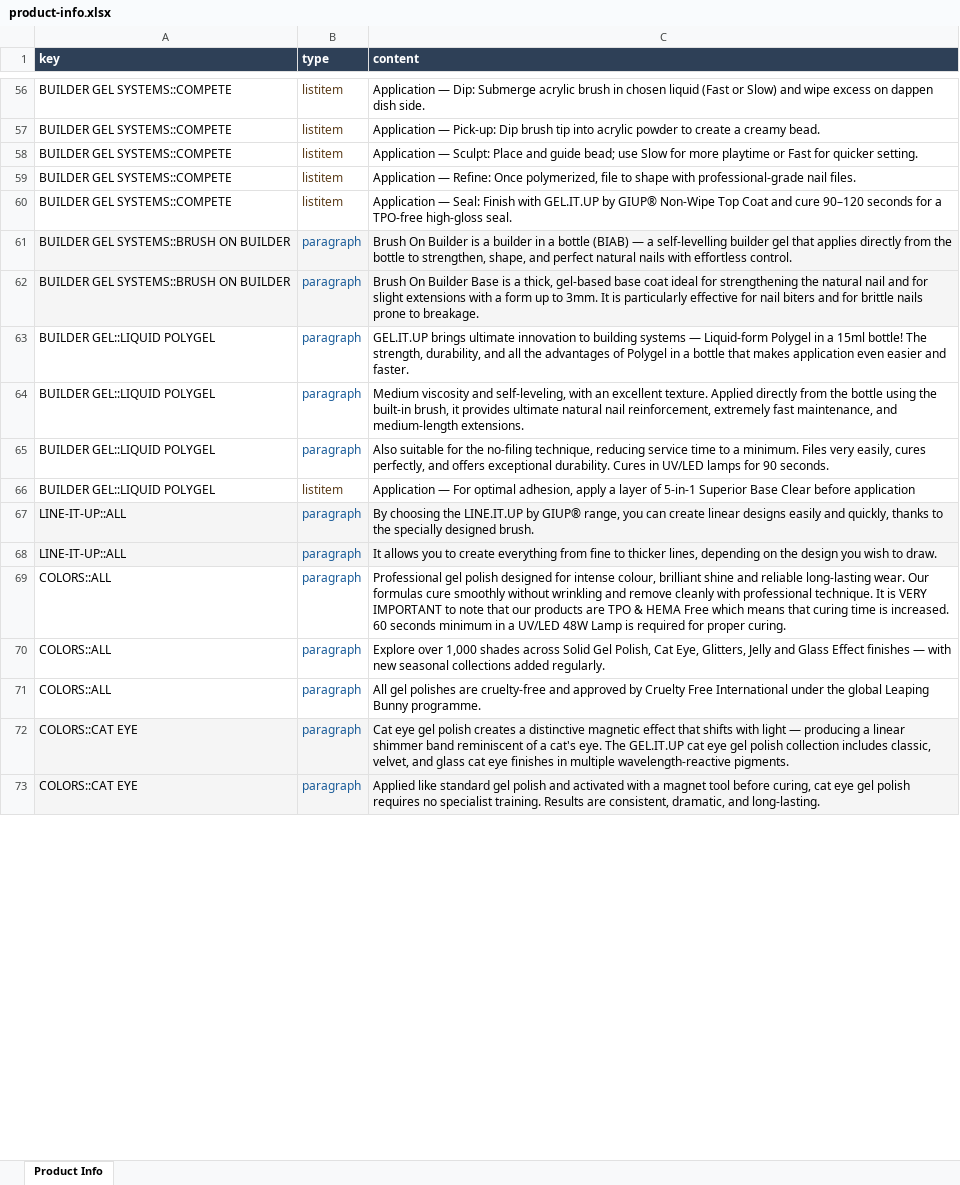
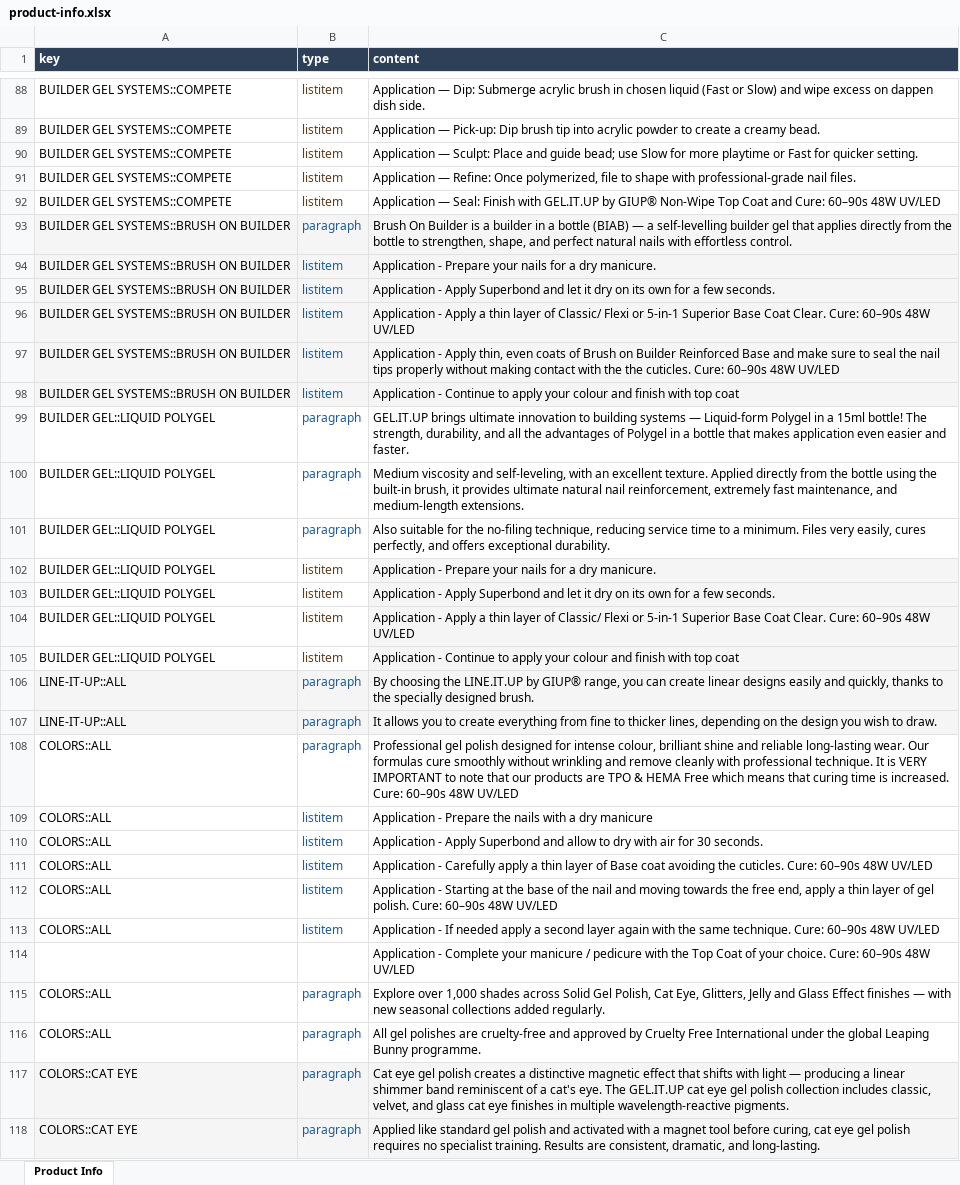
Before and after one commit to renelk0208/gelitup-site, an Excel workbook: docs/product-info.xlsx, sheet Product Info, drawn as a sheet; only a part is shown, gaps mark what is left out; values as stored, in another font and other column widths than the file's, no borders; addresses are those after the commit; the diff covers the shown part only; the diff names each change by its address in the sheet, - before the commit and + after, or states it on an @@ line.

```diff
--- a/docs/product-info.xlsx (sheet Product Info)
+++ b/docs/product-info.xlsx (sheet Product Info)
-C92 (content): …Coat and cure 90–120 seconds for a TPO-free high-gloss seal.
+C92 (content): …Coat and Cure: 60–90s 48W UV/LED
+row 94: BUILDER GEL SYSTEMS::BRUSH ON BUILDER | listitem | Application - Prepare your nails for a dry manicure.
+row 95: BUILDER GEL SYSTEMS::BRUSH ON BUILDER | listitem | Application - Apply Superbond and let it dry on its own for a few seconds.
+row 96: BUILDER GEL SYSTEMS::BRUSH ON BUILDER | listitem | Application - Apply a thin layer of Classic/ Flexi or 5-in-1 Superior Base Coat Clear. Cure: 60–90s 48W UV/LED
-B97 (type): paragraph
+B97 (type): listitem
-C97 (content): Brush On Builder Base is a thick, gel-based base coat ideal for strengthening the natural nail and for slight extensions with a form up to 3mm. It is particularly effective for nail biters and for brittle nails prone to breakage.
+C97 (content): Application - Apply thin, even coats of Brush on Builder Reinforced Base and make sure to seal the nail tips properly without making contact with the the cuticles. Cure: 60–90s 48W UV/LED
+row 98: BUILDER GEL SYSTEMS::BRUSH ON BUILDER | listitem | Application - Continue to apply your colour and finish with top coat
-C101 (content): …exceptional durability. Cures in UV/LED lamps for 90 seconds.
+C101 (content): …exceptional durability.
+row 102: BUILDER GEL::LIQUID POLYGEL | listitem | Application - Prepare your nails for a dry manicure.
+row 103: BUILDER GEL::LIQUID POLYGEL | listitem | Application - Apply Superbond and let it dry on its own for a few seconds.
-C104 (content): Application — For optimal adhesion, apply a layer of 5-in-1 Superior Base Clear before application
+C104 (content): Application - Apply a thin layer of Classic/ Flexi or 5-in-1 Superior Base Coat Clear. Cure: 60–90s 48W UV/LED
-C104 fill: none
+C104 fill: #F5F5F5
+row 105: BUILDER GEL::LIQUID POLYGEL | listitem | Application - Continue to apply your colour and finish with top coat
-C108 (content): …is increased. 60 seconds minimum in a UV/LED 48W Lamp is required for proper curing.
+C108 (content): …is increased. Cure: 60–90s 48W UV/LED
+row 109: COLORS::ALL | listitem | Application - Prepare the nails with a dry manicure
+row 110: COLORS::ALL | listitem | Application - Apply Superbond and allow to dry with air for 30 seconds.
+row 111: COLORS::ALL | listitem | Application - Carefully apply a thin layer of Base coat avoiding the cuticles. Cure: 60–90s 48W UV/LED
+row 112: COLORS::ALL | listitem | Application - Starting at the base of the nail and moving towards the free end, apply a thin layer of gel polish. Cure: 60–90s 48W UV/LED
+row 113: COLORS::ALL | listitem | Application - If needed apply a second layer again with the same technique. Cure: 60–90s 48W UV/LED
+row 114:  |  | Application - Complete your manicure / pedicure with the Top Coat of your choice. Cure: 60–90s 48W UV/LED
```
Also changed, not shown: 50 added rows, 1 removed row, 43 edited cells and cell formats elsewhere in this sheet, 9 other files.
